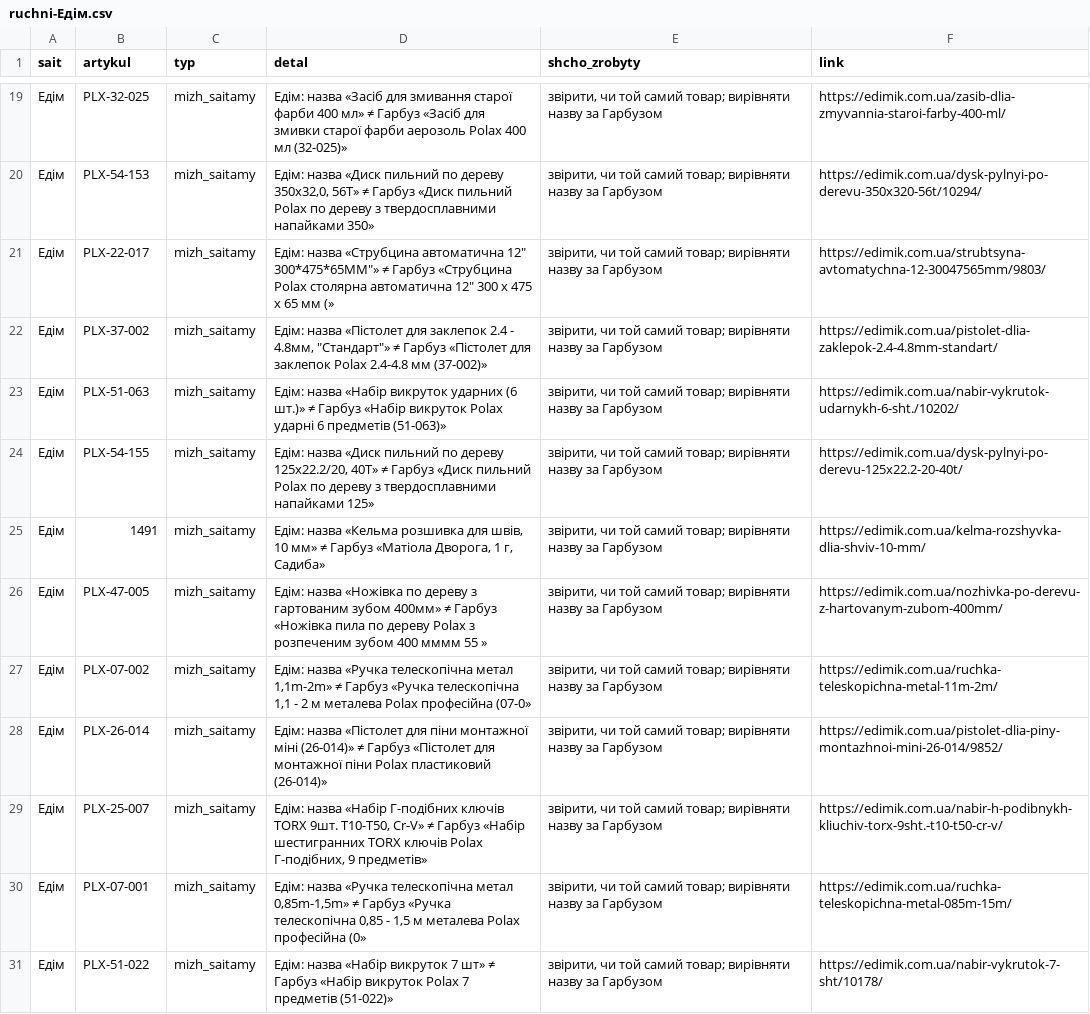
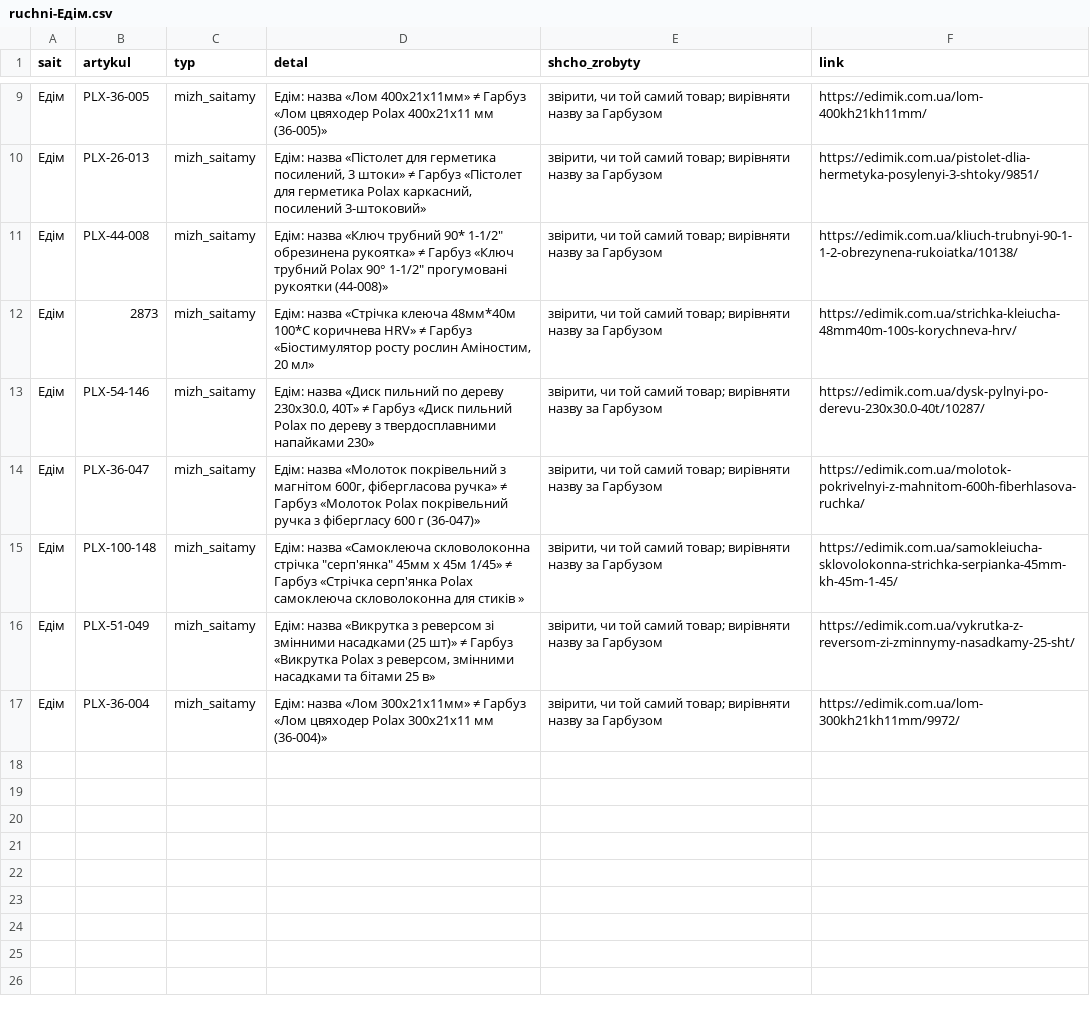
Before and after one commit to enagrosvit-beep/pub, a CSV file: audyt-1680/ruchni-Едім.csv, drawn as a sheet; only a part is shown, gaps mark what is left out; removed rows and columns are numbered as before the commit, all else as after; the diff covers the shown part only; the diff names each change by its address in the sheet, - before the commit and + after, or states it on an @@ line.

```diff
--- a/audyt-1680/ruchni-Едім.csv
+++ b/audyt-1680/ruchni-Едім.csv
-B9 (artykul): PLX-32-025
+B9 (artykul): PLX-36-005
-D9 (detal): Едім: назва «Засіб для змивання старої фарби 400 мл» ≠ Гарбуз «Засіб для змивки старої фарби аерозоль Polax 400 мл (32-025)»
+D9 (detal): Едім: назва «Лом 400х21х11мм» ≠ Гарбуз «Лом цвяходер Polax 400х21х11 мм (36-005)»
-F9 (link): https://edimik.com.ua/zasib-dlia-zmyvannia-staroi-farby-400-ml/
+F9 (link): https://edimik.com.ua/lom-400kh21kh11mm/
-B10 (artykul): PLX-54-153
+B10 (artykul): PLX-26-013
-D10 (detal): Едім: назва «Диск пильний по дереву 350x32,0, 56Т» ≠ Гарбуз «Диск пильний Polax по дереву з твердосплавними напайками 350»
+D10 (detal): Едім: назва «Пістолет для герметика посилений, 3 штоки» ≠ Гарбуз «Пістолет для герметика Polax каркасний, посилений 3-штоковий»
-F10 (link): https://edimik.com.ua/dysk-pylnyi-po-derevu-350x320-56t/10294/
+F10 (link): https://edimik.com.ua/pistolet-dlia-hermetyka-posylenyi-3-shtoky/9851/
-B11 (artykul): PLX-22-017
+B11 (artykul): PLX-44-008
-D11 (detal): Едім: назва «Струбцина автоматична 12" 300*475*65MM"» ≠ Гарбуз «Струбцина Polax столярна автоматична 12" 300 х 475 х 65 мм (»
+D11 (detal): Едім: назва «Ключ трубний 90* 1-1/2" обрезинена рукоятка» ≠ Гарбуз «Ключ трубний Polax 90° 1-1/2" прогумовані рукоятки (44-008)»
-F11 (link): https://edimik.com.ua/strubtsyna-avtomatychna-12-30047565mm/9803/
+F11 (link): https://edimik.com.ua/kliuch-trubnyi-90-1-1-2-obrezynena-rukoiatka/10138/
-B12 (artykul): PLX-37-002
+B12 (artykul): 2873
-D12 (detal): Едім: назва «Пістолет для заклепок 2.4 - 4.8мм, "Стандарт"» ≠ Гарбуз «Пістолет для заклепок Polax 2.4-4.8 мм (37-002)»
+D12 (detal): Едім: назва «Стрічка клеюча 48мм*40м 100*С коричнева HRV» ≠ Гарбуз «Біостимулятор росту рослин Аміностим, 20 мл»
-F12 (link): https://edimik.com.ua/pistolet-dlia-zaklepok-2.4-4.8mm-standart/
+F12 (link): https://edimik.com.ua/strichka-kleiucha-48mm40m-100s-korychneva-hrv/
-row 23: Едім | PLX-51-063 | mizh_saitamy | Едім: назва «Набір викруток ударних (6 шт.)» ≠ Гарбуз «Набір викруток Polax ударні 6 предметів (51-063)» | звірити, чи той самий товар; вирівняти назву за Гарбузом | https://edimik.com.ua/nabir-vykrutok-udarnykh-6-sht./10202/
-B13 (artykul): PLX-54-155
+B13 (artykul): PLX-54-146
-D13 (detal): …по дереву 125x22.2/20, 40Т» ≠ Гарбуз «Диск пильний Polax по дереву з твердосплавними напайками 125»
+D13 (detal): …по дереву 230x30.0, 40Т» ≠ Гарбуз «Диск пильний Polax по дереву з твердосплавними напайками 230»
-F13 (link): https://edimik.com.ua/dysk-pylnyi-po-derevu-125x22.2-20-40t/
+F13 (link): https://edimik.com.ua/dysk-pylnyi-po-derevu-230x30.0-40t/10287/
-row 25: Едім | 1491 | mizh_saitamy | Едім: назва «Кельма розшивка для швів, 10 мм» ≠ Гарбуз «Матіола Дворога, 1 г, Садиба» | звірити, чи той самий товар; вирівняти назву за Гарбузом | https://edimik.com.ua/kelma-rozshyvka-dlia-shviv-10-mm/
-B14 (artykul): PLX-47-005
+B14 (artykul): PLX-36-047
-D14 (detal): Едім: назва «Ножівка по дереву з гартованим зубом 400мм» ≠ Гарбуз «Ножівка пила по дереву Polax з розпеченим зубом 400 мммм 55 »
+D14 (detal): Едім: назва «Молоток покрівельний з магнітом 600г, фібергласова ручка» ≠ Гарбуз «Молоток Polax покрівельний ручка з фібергласу 600 г (36-047)»
-F14 (link): https://edimik.com.ua/nozhivka-po-derevu-z-hartovanym-zubom-400mm/
+F14 (link): https://edimik.com.ua/molotok-pokrivelnyi-z-mahnitom-600h-fiberhlasova-ruchka/
-B15 (artykul): PLX-07-002
+B15 (artykul): PLX-100-148
-D15 (detal): Едім: назва «Ручка телескопічна метал 1,1m-2m» ≠ Гарбуз «Ручка телескопічна 1,1 - 2 м металева Polax професійна (07-0»
+D15 (detal): Едім: назва «Самоклеюча скловолоконна стрічка "серп'янка" 45мм х 45м 1/45» ≠ Гарбуз «Стрічка серп'янка Polax самоклеюча скловолоконна для стиків »
-F15 (link): https://edimik.com.ua/ruchka-teleskopichna-metal-11m-2m/
+F15 (link): https://edimik.com.ua/samokleiucha-sklovolokonna-strichka-serpianka-45mm-kh-45m-1-45/
-B16 (artykul): PLX-26-014
+B16 (artykul): PLX-51-049
-D16 (detal): Едім: назва «Пістолет для піни монтажної міні (26-014)» ≠ Гарбуз «Пістолет для монтажної піни Polax пластиковий (26-014)»
+D16 (detal): Едім: назва «Викрутка з реверсом зі змінними насадками (25 шт)» ≠ Гарбуз «Викрутка Polax з реверсом, змінними насадками та бітами 25 в»
-F16 (link): https://edimik.com.ua/pistolet-dlia-piny-montazhnoi-mini-26-014/9852/
+F16 (link): https://edimik.com.ua/vykrutka-z-reversom-zi-zminnymy-nasadkamy-25-sht/
-row 29: Едім | PLX-25-007 | mizh_saitamy | Едім: назва «Набір Г-подібних ключів TORX 9шт. Т10-Т50, Cr-V» ≠ Гарбуз «Набір шестигранних TORX ключів Polax Г-подібних, 9 предметів» | звірити, чи той самий товар; вирівняти назву за Гарбузом | https://edimik.com.ua/nabir-h-podibnykh-kliuchiv-torx-9sht.-t10-t50-cr-v/
-B17 (artykul): PLX-07-001
+B17 (artykul): PLX-36-004
-D17 (detal): Едім: назва «Ручка телескопічна метал 0,85m-1,5m» ≠ Гарбуз «Ручка телескопічна 0,85 - 1,5 м металева Polax професійна (0»
+D17 (detal): Едім: назва «Лом 300х21х11мм» ≠ Гарбуз «Лом цвяходер Polax 300х21х11 мм (36-004)»
-F17 (link): https://edimik.com.ua/ruchka-teleskopichna-metal-085m-15m/
+F17 (link): https://edimik.com.ua/lom-300kh21kh11mm/9972/
-row 31: Едім | PLX-51-022 | mizh_saitamy | Едім: назва «Набір викруток 7 шт» ≠ Гарбуз «Набір викруток Polax 7 предметів (51-022)» | звірити, чи той самий товар; вирівняти назву за Гарбузом | https://edimik.com.ua/nabir-vykrutok-7-sht/10178/
```
Also changed, not shown: 10 removed rows and 21 edited cells elsewhere in this file, audyt-1680/ruchni-Гарбуз.csv.
